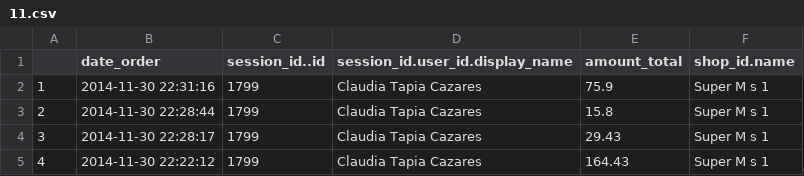
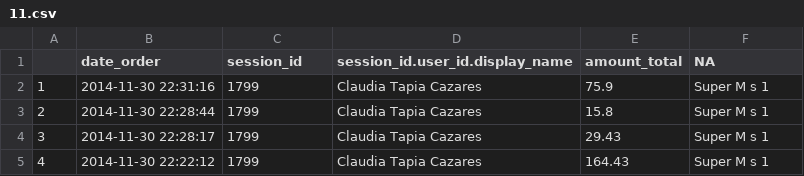
Before and after one commit to iskarwaluyo/SMTicketSalesApp, a CSV file: datos/11.csv, drawn as a sheet; only a part is shown.

```diff
--- a/datos/11.csv
+++ b/datos/11.csv
@@ -1,2 +1,2 @@
-"","date_order","session_id..id","session_id.user_id.display_name","amount_total","shop_id.name"
+"","date_order","session_id","session_id.user_id.display_name","amount_total","NA"
 "1","2014-11-30 22:31:16",1799,"Claudia Tapia Cazares",75.9,"Super M s 1"
```
Also changed, not shown: datos/1.csv, datos/12.csv, 8 other files.
